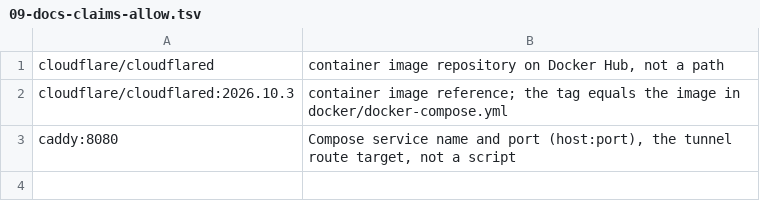
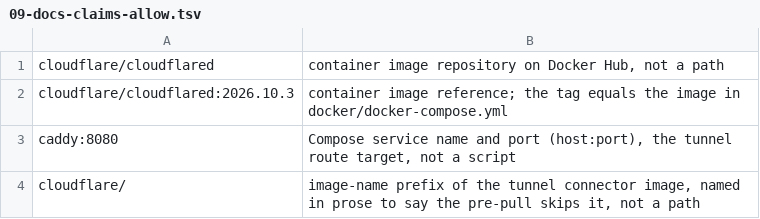
Before and after one commit to alex-tanton/hestia, a TSV file: .planning/phases/09-domain-network-migration-cloudflare-tunnel-ingress/09-docs-claims-allow.tsv, drawn as a sheet; the diff names each change by its address in the sheet, - before the commit and + after, or states it on an @@ line.

```diff
--- a/.planning/phases/09-domain-network-migration-cloudflare-tunnel-ingress/09-docs-claims-allow.tsv
+++ b/.planning/phases/09-domain-network-migration-cloudflare-tunnel-ingress/09-docs-claims-allow.tsv
+row 4: cloudflare/ | image-name prefix of the tunnel connector image, named in prose to say the pre-pull skips it, not a path
```
Also changed, not shown: 5 other files.
